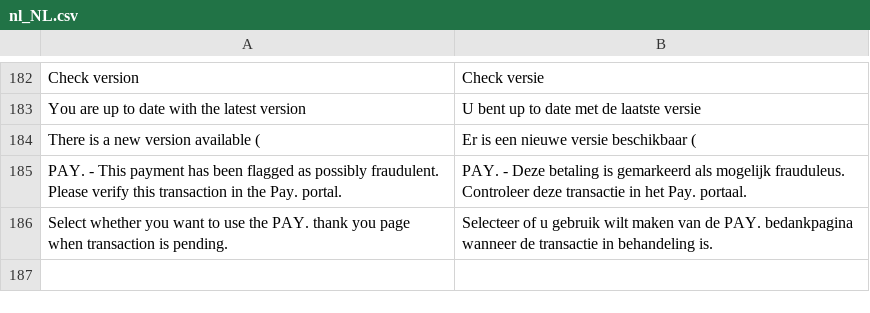
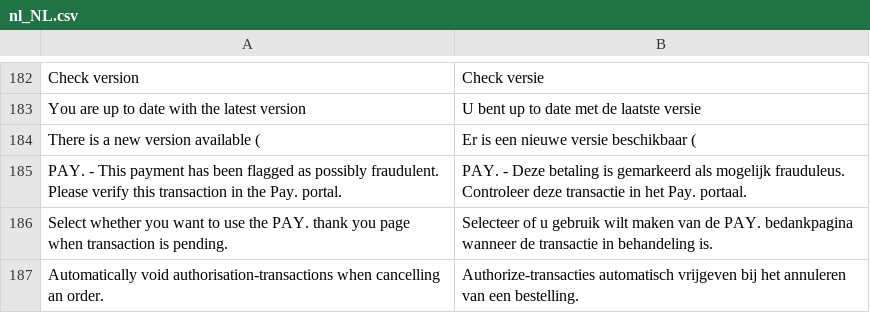
Before and after one commit to paynl/magento2-plugin, a CSV file: i18n/nl_NL.csv, drawn as a sheet; only a part is shown, gaps mark what is left out.

Commit message:
Auto-void on order cancel.

```diff
--- a/i18n/nl_NL.csv
+++ b/i18n/nl_NL.csv
@@ -186 +186,2 @@
 "Select whether you want to use the PAY. thank you page when transaction is pending.","Selecteer of u gebruik wilt maken van de PAY. bedankpagina wanneer de transactie in behandeling is."
+"Automatically void authorisation-transactions when cancelling an order.","Authorize-transacties automatisch vrijgeven bij het annuleren van een bestelling."
```
Also changed, not shown: i18n/en_US.csv, 4 other files.
